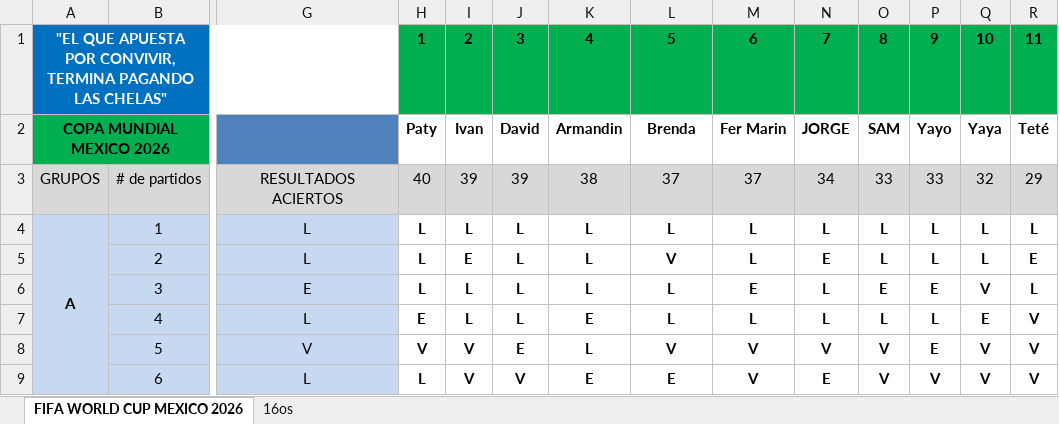
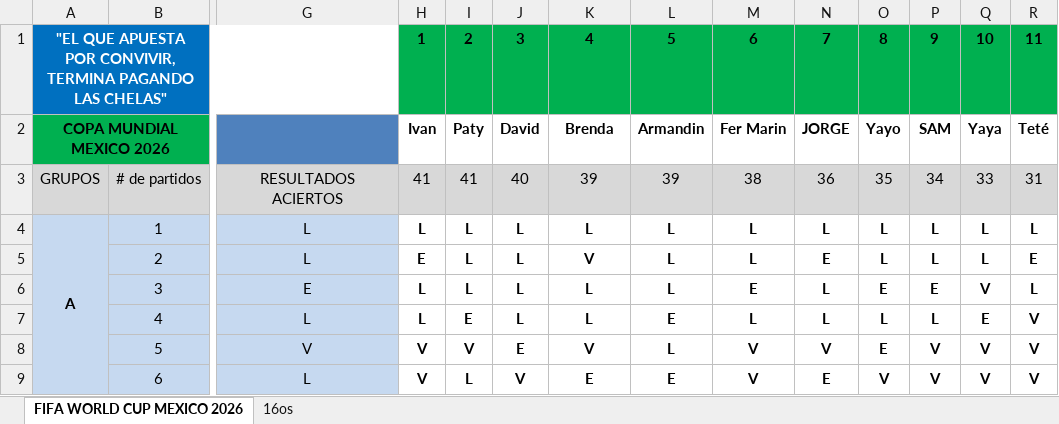
Before and after one commit to limondeagua-svg/Quiniela-World-Cup-Mexico-2026, an Excel workbook: quiniela_actualizada_2026.xlsx, sheet FIFA WORLD CUP MEXICO 2026, drawn as a sheet; only a part is shown, gaps mark what is left out; values as stored, in another font and other column widths than the file's, no borders; conditional formats not drawn; the diff covers the shown part only; the diff names each change by its address in the sheet, - before the commit and + after, or states it on an @@ line.

Commit message:
Add files via upload

```diff
--- a/quiniela_actualizada_2026.xlsx (sheet FIFA WORLD CUP MEXICO 2026)
+++ b/quiniela_actualizada_2026.xlsx (sheet FIFA WORLD CUP MEXICO 2026)
-H2: Paty
+H2: Ivan
-I2: Ivan
+I2: Paty
-K2: Armandin
+K2: Brenda
-L2: Brenda
+L2: Armandin
-O2: SAM
+O2: Yayo
-P2: Yayo
+P2: SAM
-H3: 40
+H3: 41
-I3: 39
+I3: 41
-J3: 39
+J3: 40
-K3: 38
+K3: 39
-L3: 37
+L3: 39
-M3: 37
+M3: 38
-N3: 34
+N3: 36
-O3: 33
+O3: 35
-P3: 33
+P3: 34
-Q3: 32
+Q3: 33
-R3: 29
+R3: 31
-H5: L
+H5: E
-I5: E
+I5: L
-K5: L
+K5: V
-L5: V
+L5: L
-H7: E
+H7: L
-I7: L
+I7: E
-K7: E
+K7: L
-L7: L
+L7: E
-K8: L
+K8: V
-L8: V
+L8: L
-O8: V
+O8: E
-P8: E
+P8: V
-H9: L
+H9: V
-I9: V
+I9: L
```
Also changed, not shown: 3 added rows, 3 removed rows and 168 edited cells elsewhere in this sheet.
